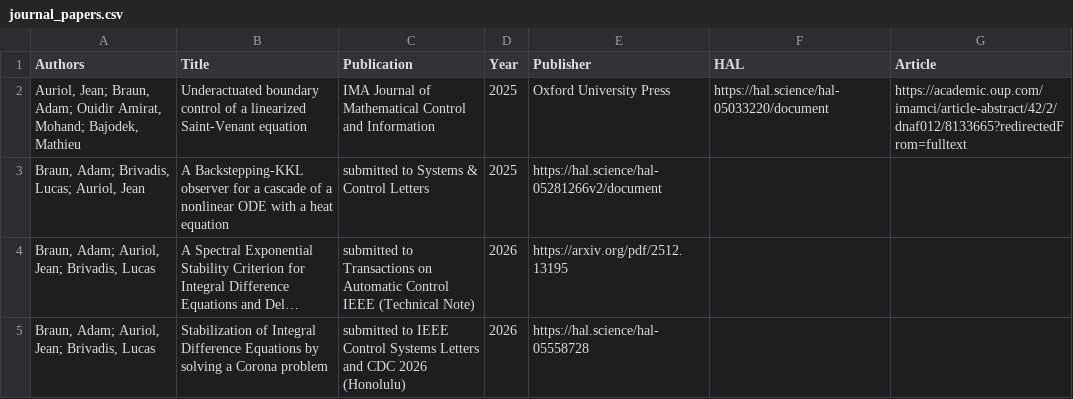
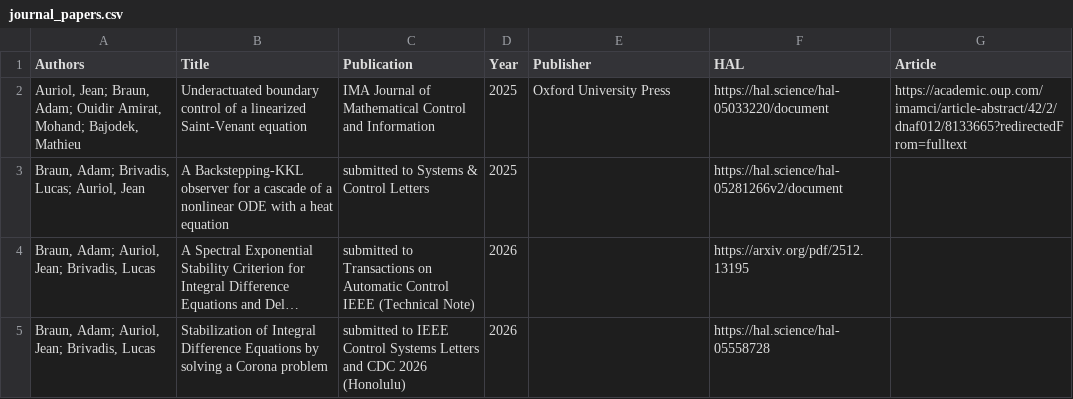
Before and after one commit to AdamBraunMaths/adambraunmaths.github.io, a CSV file: _data/journal_papers.csv, drawn as a sheet; long unchanged cells end in …; the diff names each change by its address in the sheet, - before the commit and + after, or states it on an @@ line.

Commit message:
Update journal_papers.csv

```diff
--- a/_data/journal_papers.csv
+++ b/_data/journal_papers.csv
-E3 (Publisher): https://hal.science/hal-05281266v2/document
+E3 (Publisher): (empty)
-F3 (HAL): (empty)
+F3 (HAL): https://hal.science/hal-05281266v2/document
-E4 (Publisher): https://arxiv.org/pdf/2512.13195
+E4 (Publisher): (empty)
-F4 (HAL): (empty)
+F4 (HAL): https://arxiv.org/pdf/2512.13195
-E5 (Publisher): https://hal.science/hal-05558728
+E5 (Publisher): (empty)
-F5 (HAL): (empty)
+F5 (HAL): https://hal.science/hal-05558728
```
